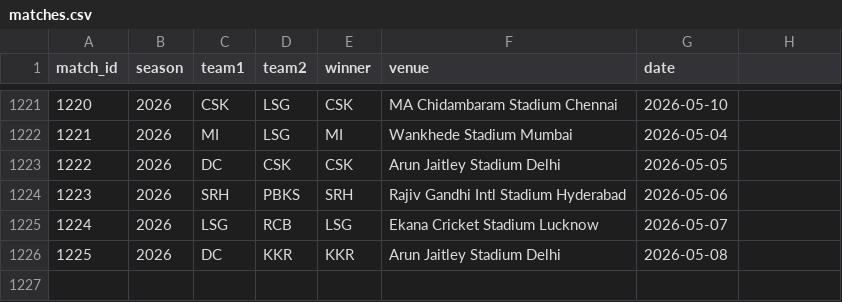
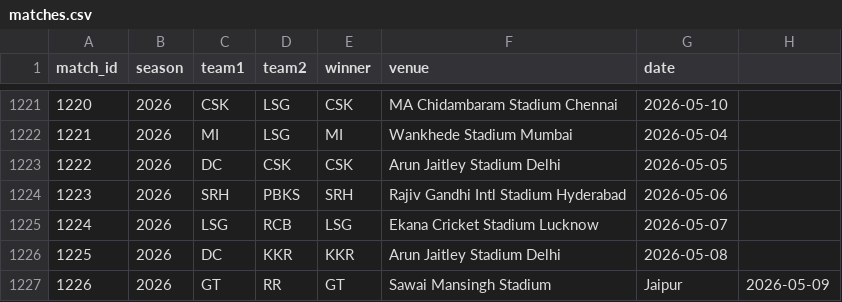
Before and after one commit to inkspilledmedia/ipl-system, a CSV file: data/matches.csv, drawn as a sheet; only a part is shown, gaps mark what is left out; the diff names each change by its address in the sheet, - before the commit and + after, or states it on an @@ line.

Commit message:
Added match: GT vs RR - GT won at Sawai Mansingh Stadium, Jaipur

```diff
--- a/data/matches.csv
+++ b/data/matches.csv
+row 1227: 1226 | 2026 | GT | RR | GT | Sawai Mansingh Stadium | Jaipur | 2026-05-09
```
